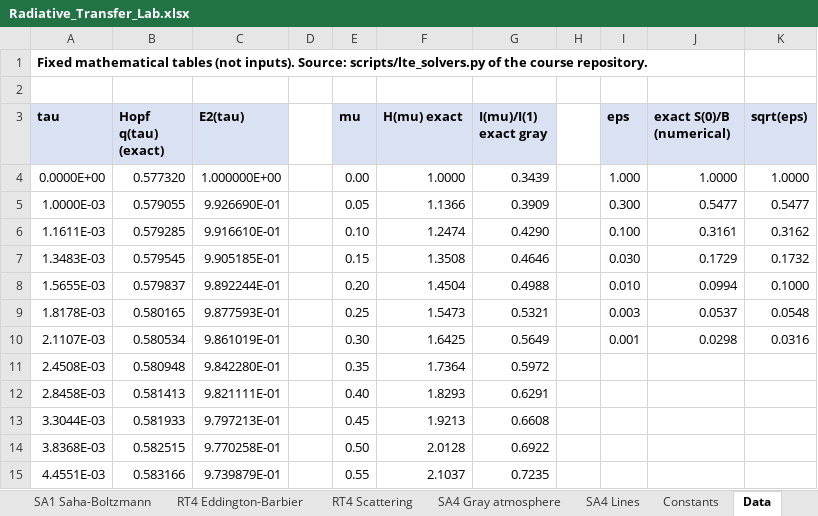
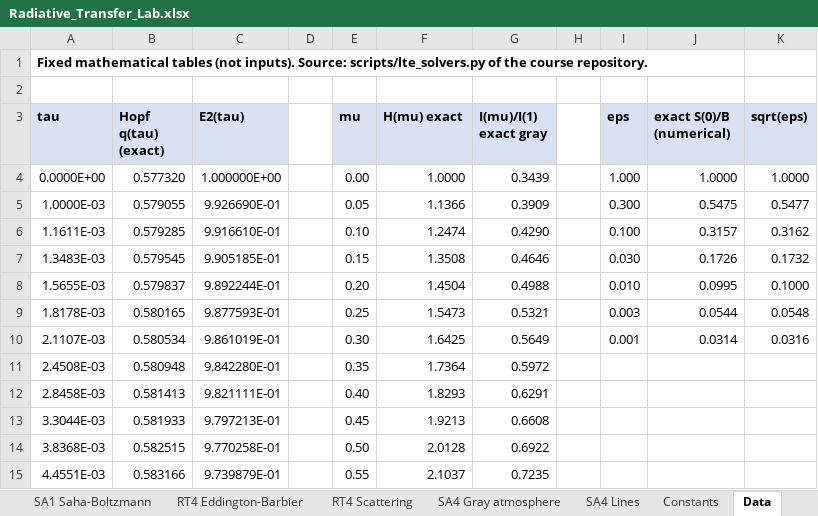
Before and after one commit to blackchemist2015-sys/Radiative-transfer-, an Excel workbook: Radiative_Transfer_Lab.xlsx, sheet Data, drawn as a sheet; only a part is shown; values as stored, in another font and other column widths than the file's, no borders; the diff names each change by its address in the sheet, - before the commit and + after, or states it on an @@ line.

```diff
--- a/Radiative_Transfer_Lab.xlsx (sheet Data)
+++ b/Radiative_Transfer_Lab.xlsx (sheet Data)
-J5 (exact S(0)/B (numerical)): 0.5477
+J5 (exact S(0)/B (numerical)): 0.5475
-J6 (exact S(0)/B (numerical)): 0.3161
+J6 (exact S(0)/B (numerical)): 0.3157
-J7 (exact S(0)/B (numerical)): 0.1729
+J7 (exact S(0)/B (numerical)): 0.1726
-J8 (exact S(0)/B (numerical)): 0.0994
+J8 (exact S(0)/B (numerical)): 0.0995
-J9 (exact S(0)/B (numerical)): 0.0537
+J9 (exact S(0)/B (numerical)): 0.0544
-J10 (exact S(0)/B (numerical)): 0.0298
+J10 (exact S(0)/B (numerical)): 0.0314
```
Also changed, not shown: charts or pictures, 17 other files.
